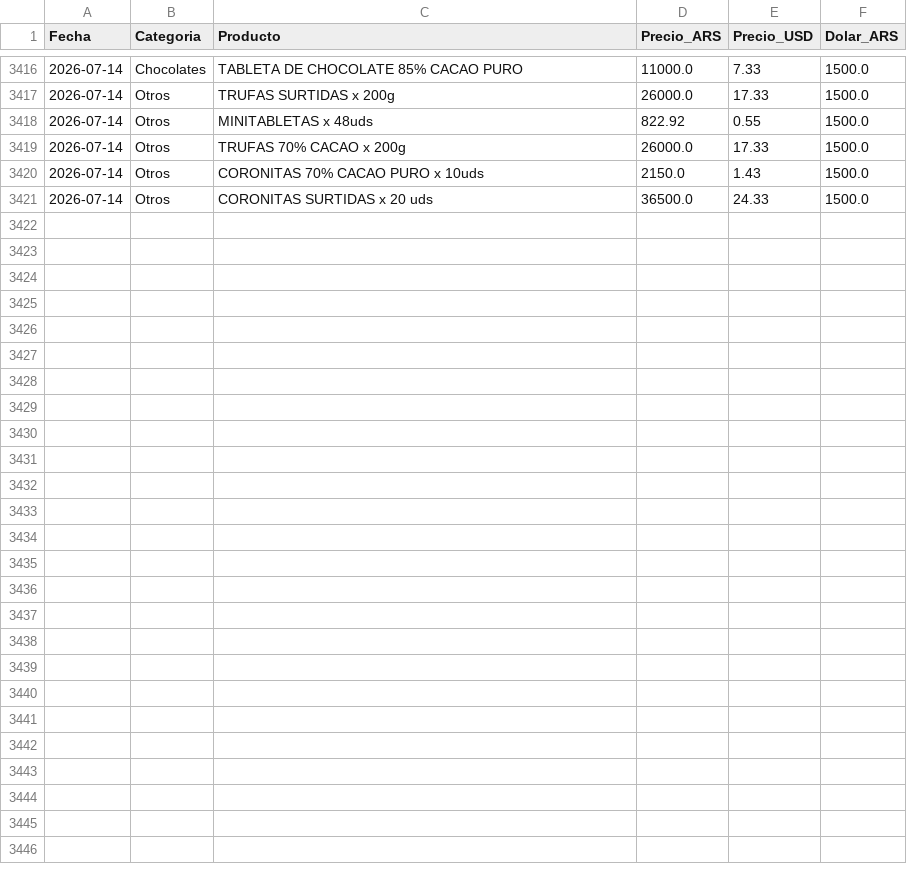
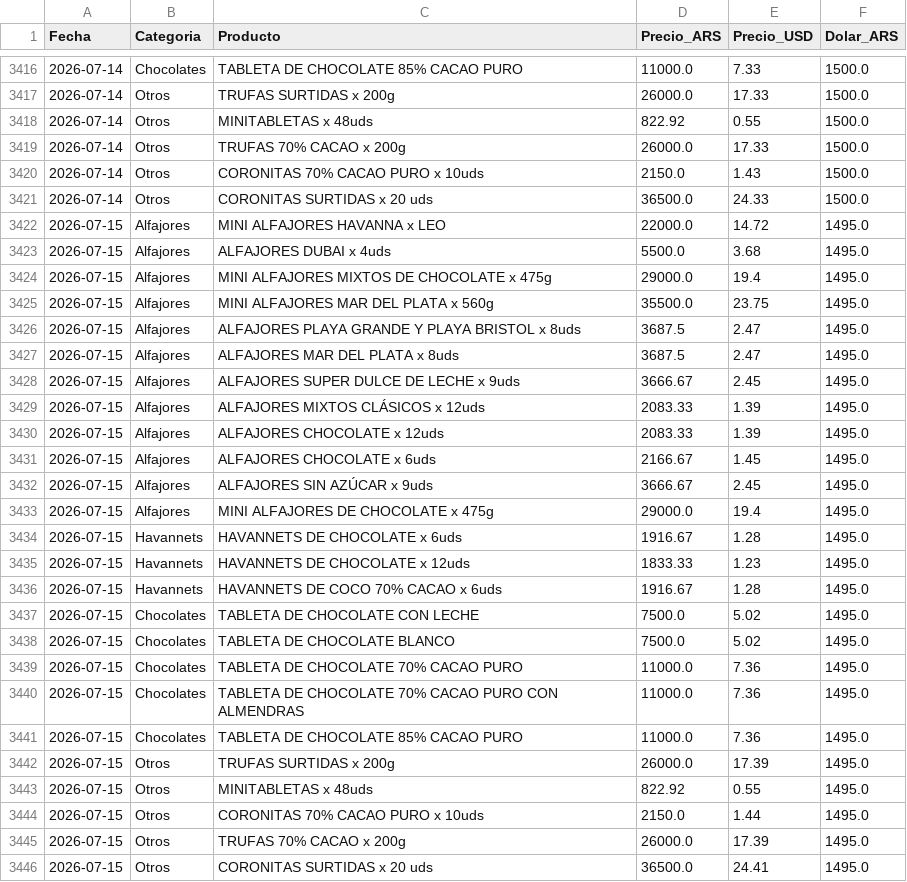
Before and after one commit to arqderman-tech/HAVABOT, a CSV file: havanna_precios.csv, drawn as a sheet; only a part is shown, gaps mark what is left out.

```diff
--- a/havanna_precios.csv
+++ b/havanna_precios.csv
@@ -3421 +3421,26 @@ Fecha,Categoria,Producto,Precio_ARS,Precio_USD,Dolar_ARS
 2026-07-14,Otros,CORONITAS SURTIDAS x 20 uds,36500.0,24.33,1500.0
+2026-07-15,Alfajores,MINI ALFAJORES HAVANNA x LEO,22000.0,14.72,1495.0
+2026-07-15,Alfajores,ALFAJORES DUBAI x 4uds,5500.0,3.68,1495.0
+2026-07-15,Alfajores,MINI ALFAJORES MIXTOS DE CHOCOLATE x 475g,29000.0,19.4,1495.0
+2026-07-15,Alfajores,MINI ALFAJORES MAR DEL PLATA x 560g,35500.0,23.75,1495.0
+2026-07-15,Alfajores,ALFAJORES PLAYA GRANDE Y PLAYA BRISTOL x 8uds,3687.5,2.47,1495.0
+2026-07-15,Alfajores,ALFAJORES MAR DEL PLATA x 8uds,3687.5,2.47,1495.0
+2026-07-15,Alfajores,ALFAJORES SUPER DULCE DE LECHE x 9uds,3666.67,2.45,1495.0
+2026-07-15,Alfajores,ALFAJORES MIXTOS CLÁSICOS x 12uds,2083.33,1.39,1495.0
+2026-07-15,Alfajores,ALFAJORES CHOCOLATE x 12uds,2083.33,1.39,1495.0
+2026-07-15,Alfajores,ALFAJORES CHOCOLATE x 6uds,2166.67,1.45,1495.0
+2026-07-15,Alfajores,ALFAJORES SIN AZÚCAR x 9uds,3666.67,2.45,1495.0
+2026-07-15,Alfajores,MINI ALFAJORES DE CHOCOLATE x 475g,29000.0,19.4,1495.0
+2026-07-15,Havannets,HAVANNETS DE CHOCOLATE x 6uds,1916.67,1.28,1495.0
+2026-07-15,Havannets,HAVANNETS DE CHOCOLATE x 12uds,1833.33,1.23,1495.0
+2026-07-15,Havannets,HAVANNETS DE COCO 70% CACAO x 6uds,1916.67,1.28,1495.0
+2026-07-15,Chocolates,TABLETA DE CHOCOLATE CON LECHE,7500.0,5.02,1495.0
+2026-07-15,Chocolates,TABLETA DE CHOCOLATE BLANCO,7500.0,5.02,1495.0
+2026-07-15,Chocolates,TABLETA DE CHOCOLATE 70% CACAO PURO,11000.0,7.36,1495.0
+2026-07-15,Chocolates,TABLETA DE CHOCOLATE 70% CACAO PURO CON ALMENDRAS,11000.0,7.36,1495.0
+2026-07-15,Chocolates,TABLETA DE CHOCOLATE 85% CACAO PURO,11000.0,7.36,1495.0
+2026-07-15,Otros,TRUFAS SURTIDAS x 200g,26000.0,17.39,1495.0
+2026-07-15,Otros,MINITABLETAS x 48uds,822.92,0.55,1495.0
+2026-07-15,Otros,CORONITAS 70% CACAO PURO x 10uds,2150.0,1.44,1495.0
+2026-07-15,Otros,TRUFAS 70% CACAO x 200g,26000.0,17.39,1495.0
+2026-07-15,Otros,CORONITAS SURTIDAS x 20 uds,36500.0,24.41,1495.0
```
Also changed, not shown: 3 other files.
